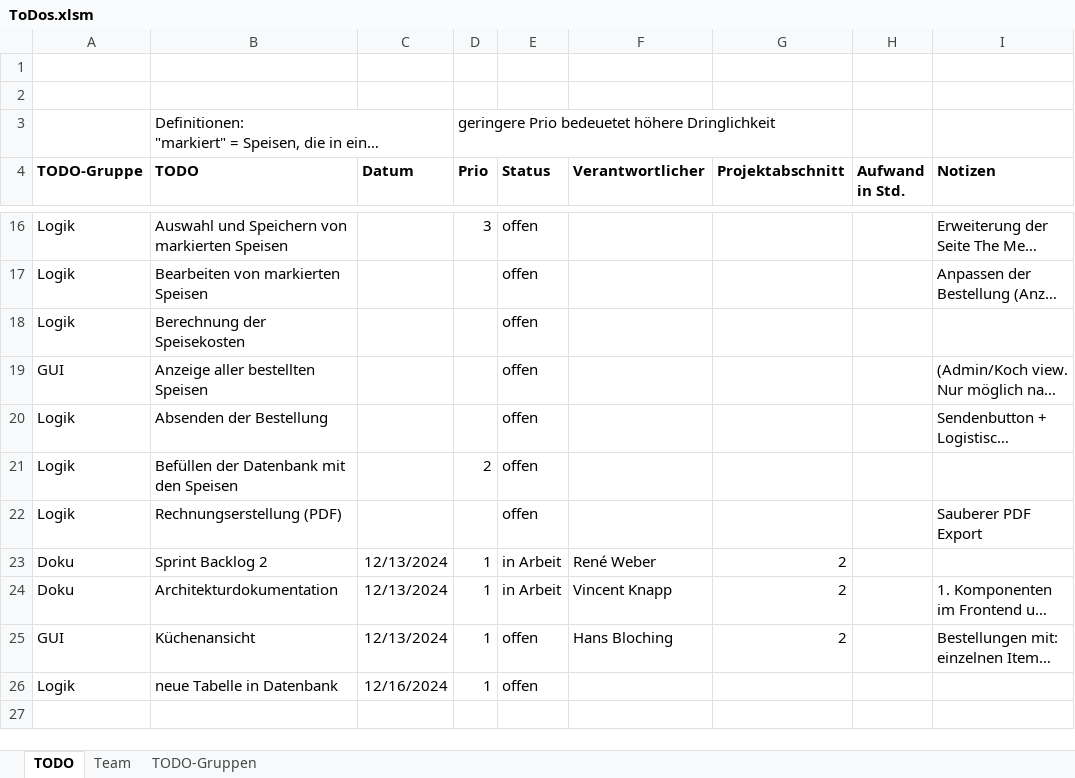
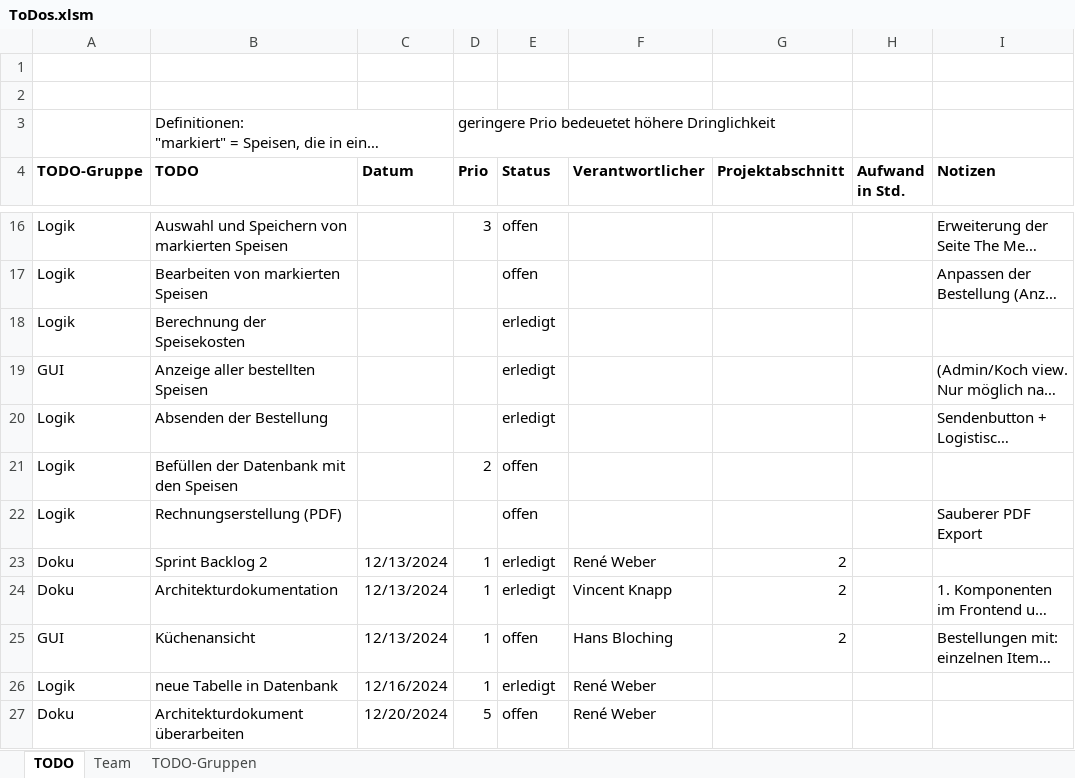
Before and after one commit to zIExpantion/ZumGelbenBach, an Excel workbook: Dokumente/Product Backlog/ToDos.xlsm, sheet TODO, drawn as a sheet; only a part is shown, gaps mark what is left out; long unchanged cells end in …; values as stored, in another font and other column widths than the file's, no borders; charts and pictures and conditional formats and table styles not drawn; the diff names each change by its address in the sheet, - before the commit and + after, or states it on an @@ line.

Commit message:
Update ToDos.xlsm

```diff
--- a/Dokumente/Product Backlog/ToDos.xlsm (sheet TODO)
+++ b/Dokumente/Product Backlog/ToDos.xlsm (sheet TODO)
-E18:E20 (Status): offen
+E18:E20 (Status): erledigt
-E23:E24 (Status): in Arbeit
+E23:E24 (Status): erledigt
-E26 (Status): offen
+E26 (Status): erledigt
-F26 (Verantwortlicher): (empty)
+F26 (Verantwortlicher): René Weber
+row 27: Doku | Architekturdokument überarbeiten | 12/20/2024 | 5 | offen | René Weber
```
Also changed, not shown: hidden cells.
